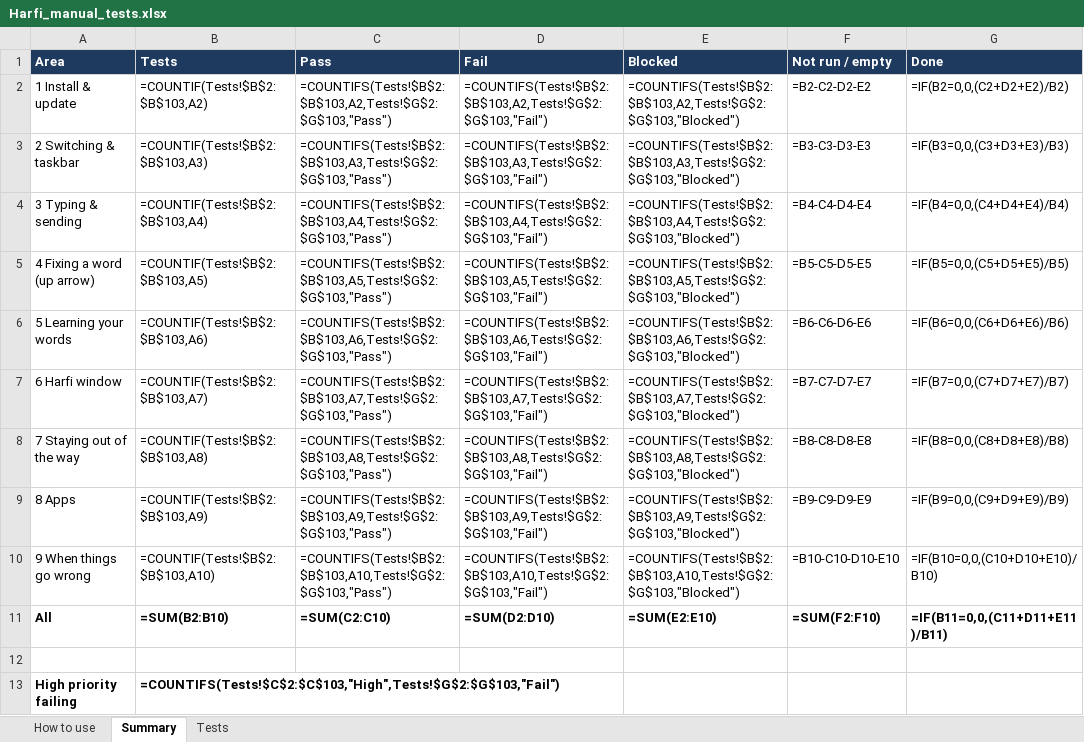
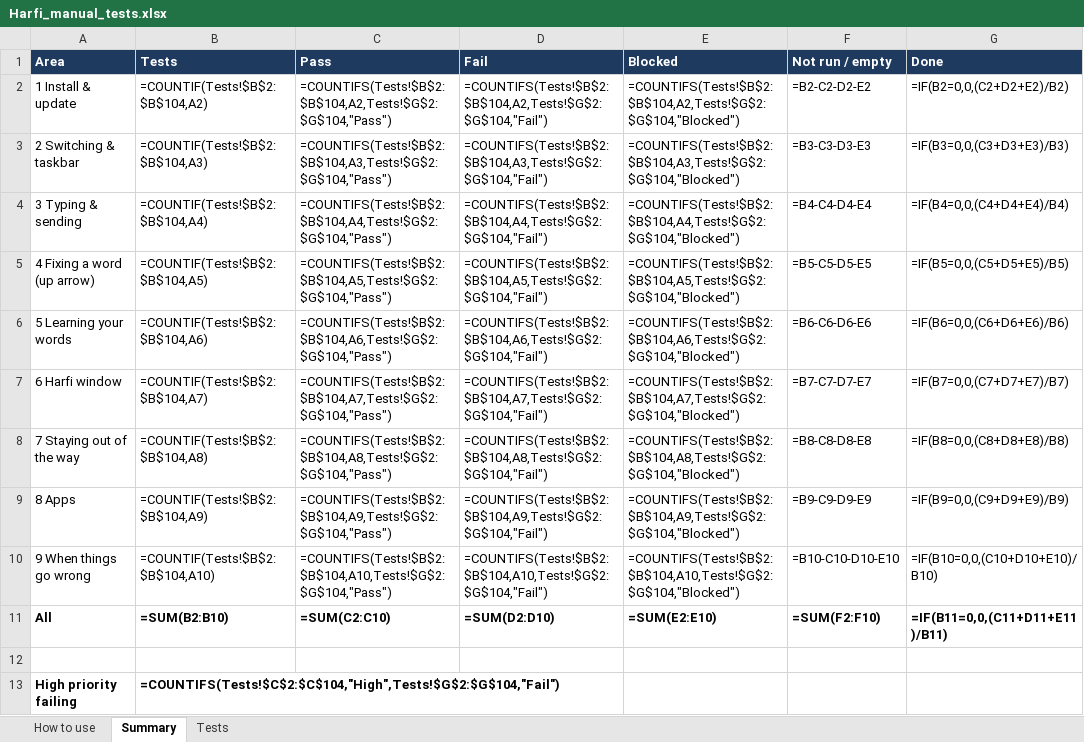
Before and after one commit to Mustafa-Abbara/arabizi-keyboard, an Excel workbook: docs/Harfi_manual_tests.xlsx, sheet Summary, drawn as a sheet; values as stored, in another font and other column widths than the file's, no borders; formulas without a stored value are shown as written; conditional formats not drawn; the diff names each change by its address in the sheet, - before the commit and + after, or states it on an @@ line.

```diff
--- a/docs/Harfi_manual_tests.xlsx (sheet Summary)
+++ b/docs/Harfi_manual_tests.xlsx (sheet Summary)
-B2 (Tests): =COUNTIF(Tests!$B$2:$B$103,A2)
+B2 (Tests): =COUNTIF(Tests!$B$2:$B$104,A2)
-C2 (Pass): =COUNTIFS(Tests!$B$2:$B$103,A2,Tests!$G$2:$G$103,"Pass")
+C2 (Pass): =COUNTIFS(Tests!$B$2:$B$104,A2,Tests!$G$2:$G$104,"Pass")
-D2 (Fail): =COUNTIFS(Tests!$B$2:$B$103,A2,Tests!$G$2:$G$103,"Fail")
+D2 (Fail): =COUNTIFS(Tests!$B$2:$B$104,A2,Tests!$G$2:$G$104,"Fail")
-E2 (Blocked): =COUNTIFS(Tests!$B$2:$B$103,A2,Tests!$G$2:$G$103,"Blocked")
+E2 (Blocked): =COUNTIFS(Tests!$B$2:$B$104,A2,Tests!$G$2:$G$104,"Blocked")
-B3 (Tests): =COUNTIF(Tests!$B$2:$B$103,A3)
+B3 (Tests): =COUNTIF(Tests!$B$2:$B$104,A3)
-C3 (Pass): =COUNTIFS(Tests!$B$2:$B$103,A3,Tests!$G$2:$G$103,"Pass")
+C3 (Pass): =COUNTIFS(Tests!$B$2:$B$104,A3,Tests!$G$2:$G$104,"Pass")
-D3 (Fail): =COUNTIFS(Tests!$B$2:$B$103,A3,Tests!$G$2:$G$103,"Fail")
+D3 (Fail): =COUNTIFS(Tests!$B$2:$B$104,A3,Tests!$G$2:$G$104,"Fail")
-E3 (Blocked): =COUNTIFS(Tests!$B$2:$B$103,A3,Tests!$G$2:$G$103,"Blocked")
+E3 (Blocked): =COUNTIFS(Tests!$B$2:$B$104,A3,Tests!$G$2:$G$104,"Blocked")
-B4 (Tests): =COUNTIF(Tests!$B$2:$B$103,A4)
+B4 (Tests): =COUNTIF(Tests!$B$2:$B$104,A4)
-C4 (Pass): =COUNTIFS(Tests!$B$2:$B$103,A4,Tests!$G$2:$G$103,"Pass")
+C4 (Pass): =COUNTIFS(Tests!$B$2:$B$104,A4,Tests!$G$2:$G$104,"Pass")
-D4 (Fail): =COUNTIFS(Tests!$B$2:$B$103,A4,Tests!$G$2:$G$103,"Fail")
+D4 (Fail): =COUNTIFS(Tests!$B$2:$B$104,A4,Tests!$G$2:$G$104,"Fail")
-E4 (Blocked): =COUNTIFS(Tests!$B$2:$B$103,A4,Tests!$G$2:$G$103,"Blocked")
+E4 (Blocked): =COUNTIFS(Tests!$B$2:$B$104,A4,Tests!$G$2:$G$104,"Blocked")
-B5 (Tests): =COUNTIF(Tests!$B$2:$B$103,A5)
+B5 (Tests): =COUNTIF(Tests!$B$2:$B$104,A5)
-C5 (Pass): =COUNTIFS(Tests!$B$2:$B$103,A5,Tests!$G$2:$G$103,"Pass")
+C5 (Pass): =COUNTIFS(Tests!$B$2:$B$104,A5,Tests!$G$2:$G$104,"Pass")
-D5 (Fail): =COUNTIFS(Tests!$B$2:$B$103,A5,Tests!$G$2:$G$103,"Fail")
+D5 (Fail): =COUNTIFS(Tests!$B$2:$B$104,A5,Tests!$G$2:$G$104,"Fail")
-E5 (Blocked): =COUNTIFS(Tests!$B$2:$B$103,A5,Tests!$G$2:$G$103,"Blocked")
+E5 (Blocked): =COUNTIFS(Tests!$B$2:$B$104,A5,Tests!$G$2:$G$104,"Blocked")
-B6 (Tests): =COUNTIF(Tests!$B$2:$B$103,A6)
+B6 (Tests): =COUNTIF(Tests!$B$2:$B$104,A6)
-C6 (Pass): =COUNTIFS(Tests!$B$2:$B$103,A6,Tests!$G$2:$G$103,"Pass")
+C6 (Pass): =COUNTIFS(Tests!$B$2:$B$104,A6,Tests!$G$2:$G$104,"Pass")
-D6 (Fail): =COUNTIFS(Tests!$B$2:$B$103,A6,Tests!$G$2:$G$103,"Fail")
+D6 (Fail): =COUNTIFS(Tests!$B$2:$B$104,A6,Tests!$G$2:$G$104,"Fail")
-E6 (Blocked): =COUNTIFS(Tests!$B$2:$B$103,A6,Tests!$G$2:$G$103,"Blocked")
+E6 (Blocked): =COUNTIFS(Tests!$B$2:$B$104,A6,Tests!$G$2:$G$104,"Blocked")
-B7 (Tests): =COUNTIF(Tests!$B$2:$B$103,A7)
+B7 (Tests): =COUNTIF(Tests!$B$2:$B$104,A7)
-C7 (Pass): =COUNTIFS(Tests!$B$2:$B$103,A7,Tests!$G$2:$G$103,"Pass")
+C7 (Pass): =COUNTIFS(Tests!$B$2:$B$104,A7,Tests!$G$2:$G$104,"Pass")
-D7 (Fail): =COUNTIFS(Tests!$B$2:$B$103,A7,Tests!$G$2:$G$103,"Fail")
+D7 (Fail): =COUNTIFS(Tests!$B$2:$B$104,A7,Tests!$G$2:$G$104,"Fail")
-E7 (Blocked): =COUNTIFS(Tests!$B$2:$B$103,A7,Tests!$G$2:$G$103,"Blocked")
+E7 (Blocked): =COUNTIFS(Tests!$B$2:$B$104,A7,Tests!$G$2:$G$104,"Blocked")
-B8 (Tests): =COUNTIF(Tests!$B$2:$B$103,A8)
+B8 (Tests): =COUNTIF(Tests!$B$2:$B$104,A8)
-C8 (Pass): =COUNTIFS(Tests!$B$2:$B$103,A8,Tests!$G$2:$G$103,"Pass")
+C8 (Pass): =COUNTIFS(Tests!$B$2:$B$104,A8,Tests!$G$2:$G$104,"Pass")
-D8 (Fail): =COUNTIFS(Tests!$B$2:$B$103,A8,Tests!$G$2:$G$103,"Fail")
+D8 (Fail): =COUNTIFS(Tests!$B$2:$B$104,A8,Tests!$G$2:$G$104,"Fail")
-E8 (Blocked): =COUNTIFS(Tests!$B$2:$B$103,A8,Tests!$G$2:$G$103,"Blocked")
+E8 (Blocked): =COUNTIFS(Tests!$B$2:$B$104,A8,Tests!$G$2:$G$104,"Blocked")
-B9 (Tests): =COUNTIF(Tests!$B$2:$B$103,A9)
+B9 (Tests): =COUNTIF(Tests!$B$2:$B$104,A9)
-C9 (Pass): =COUNTIFS(Tests!$B$2:$B$103,A9,Tests!$G$2:$G$103,"Pass")
+C9 (Pass): =COUNTIFS(Tests!$B$2:$B$104,A9,Tests!$G$2:$G$104,"Pass")
-D9 (Fail): =COUNTIFS(Tests!$B$2:$B$103,A9,Tests!$G$2:$G$103,"Fail")
+D9 (Fail): =COUNTIFS(Tests!$B$2:$B$104,A9,Tests!$G$2:$G$104,"Fail")
-E9 (Blocked): =COUNTIFS(Tests!$B$2:$B$103,A9,Tests!$G$2:$G$103,"Blocked")
+E9 (Blocked): =COUNTIFS(Tests!$B$2:$B$104,A9,Tests!$G$2:$G$104,"Blocked")
-B10 (Tests): =COUNTIF(Tests!$B$2:$B$103,A10)
+B10 (Tests): =COUNTIF(Tests!$B$2:$B$104,A10)
-C10 (Pass): =COUNTIFS(Tests!$B$2:$B$103,A10,Tests!$G$2:$G$103,"Pass")
+C10 (Pass): =COUNTIFS(Tests!$B$2:$B$104,A10,Tests!$G$2:$G$104,"Pass")
-D10 (Fail): =COUNTIFS(Tests!$B$2:$B$103,A10,Tests!$G$2:$G$103,"Fail")
+D10 (Fail): =COUNTIFS(Tests!$B$2:$B$104,A10,Tests!$G$2:$G$104,"Fail")
-E10 (Blocked): =COUNTIFS(Tests!$B$2:$B$103,A10,Tests!$G$2:$G$103,"Blocked")
+E10 (Blocked): =COUNTIFS(Tests!$B$2:$B$104,A10,Tests!$G$2:$G$104,"Blocked")
-B13 (Tests): =COUNTIFS(Tests!$C$2:$C$103,"High",Tests!$G$2:$G$103,"Fail")
+B13 (Tests): =COUNTIFS(Tests!$C$2:$C$104,"High",Tests!$G$2:$G$104,"Fail")
```
Also changed, not shown: sheet Tests, sheet How to use, docs/Harfi_quick_tests.xlsx, 7 other files.
